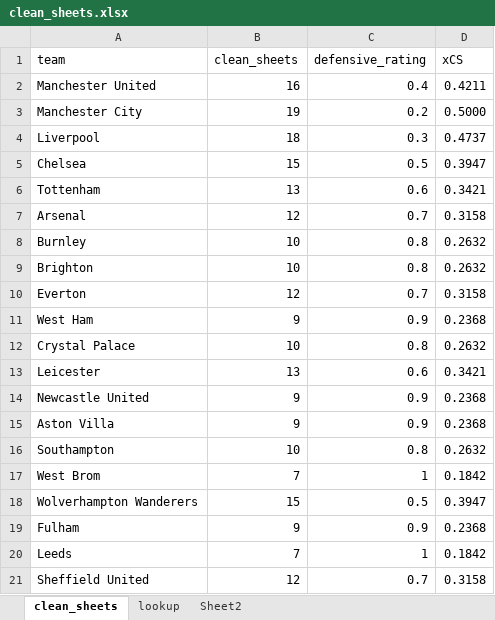
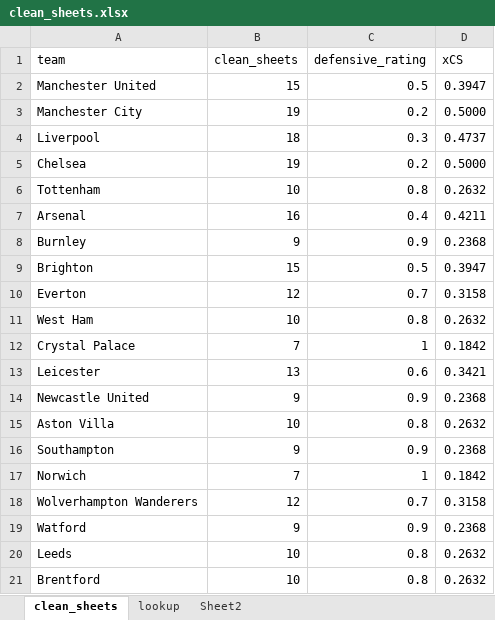
Before and after one commit to spinalwiz/fpl-optimiser, an Excel workbook: clean_sheets.xlsx, sheet clean_sheets, drawn as a sheet; values as stored, in another font and other column widths than the file's, no borders; removed rows and columns are numbered as before the commit, all else as after; the diff names each change by its address in the sheet, - before the commit and + after, or states it on an @@ line.

```diff
--- a/clean_sheets.xlsx (sheet clean_sheets)
+++ b/clean_sheets.xlsx (sheet clean_sheets)
-B2 (clean_sheets): 16
+B2 (clean_sheets): 15
-C2 (defensive_rating): 0.4
+C2 (defensive_rating): 0.5
-D2 (xCS): 0.4211
+D2 (xCS): 0.3947
-B5 (clean_sheets): 15
+B5 (clean_sheets): 19
-C5 (defensive_rating): 0.5
+C5 (defensive_rating): 0.2
-D5 (xCS): 0.3947
+D5 (xCS): 0.5000
-B6 (clean_sheets): 13
+B6 (clean_sheets): 10
-C6 (defensive_rating): 0.6
+C6 (defensive_rating): 0.8
-D6 (xCS): 0.3421
+D6 (xCS): 0.2632
-B7 (clean_sheets): 12
+B7 (clean_sheets): 16
-C7 (defensive_rating): 0.7
+C7 (defensive_rating): 0.4
-D7 (xCS): 0.3158
+D7 (xCS): 0.4211
-B8 (clean_sheets): 10
+B8 (clean_sheets): 9
-C8 (defensive_rating): 0.8
+C8 (defensive_rating): 0.9
-D8 (xCS): 0.2632
+D8 (xCS): 0.2368
-B9 (clean_sheets): 10
+B9 (clean_sheets): 15
-C9 (defensive_rating): 0.8
+C9 (defensive_rating): 0.5
-D9 (xCS): 0.2632
+D9 (xCS): 0.3947
-B11 (clean_sheets): 9
+B11 (clean_sheets): 10
-C11 (defensive_rating): 0.9
+C11 (defensive_rating): 0.8
-D11 (xCS): 0.2368
+D11 (xCS): 0.2632
-B12 (clean_sheets): 10
+B12 (clean_sheets): 7
-C12 (defensive_rating): 0.8
+C12 (defensive_rating): 1
-D12 (xCS): 0.2632
+D12 (xCS): 0.1842
-B15 (clean_sheets): 9
+B15 (clean_sheets): 10
-C15 (defensive_rating): 0.9
+C15 (defensive_rating): 0.8
-D15 (xCS): 0.2368
+D15 (xCS): 0.2632
-B16 (clean_sheets): 10
+B16 (clean_sheets): 9
-C16 (defensive_rating): 0.8
+C16 (defensive_rating): 0.9
-D16 (xCS): 0.2632
+D16 (xCS): 0.2368
-A17 (team): West Brom
+A17 (team): Norwich
-B18 (clean_sheets): 15
+B18 (clean_sheets): 12
-C18 (defensive_rating): 0.5
+C18 (defensive_rating): 0.7
-D18 (xCS): 0.3947
+D18 (xCS): 0.3158
-A19 (team): Fulham
+A19 (team): Watford
-B20 (clean_sheets): 7
+B20 (clean_sheets): 10
-C20 (defensive_rating): 1
+C20 (defensive_rating): 0.8
-D20 (xCS): 0.1842
+D20 (xCS): 0.2632
-row 21: Sheffield United | 12 | 0.7 | 0.3158
+row 21: Brentford | 10 | 0.8 | 0.2632
```
Also changed, not shown: formulas that keep their value, match_data_aggregated.xlsx, out.xlsx, 11 other files.
